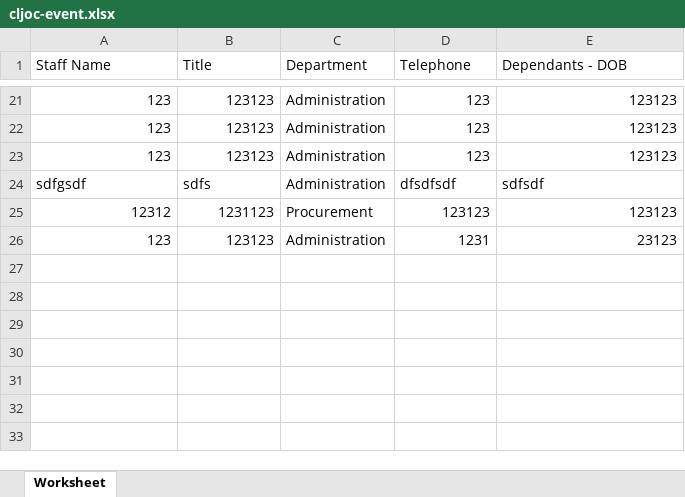
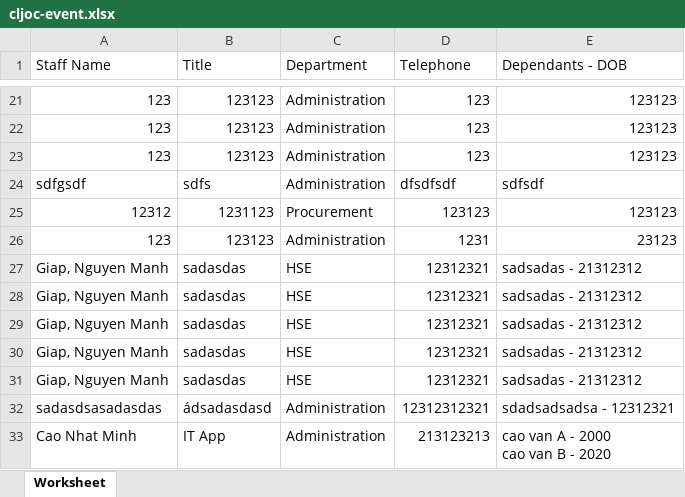
Before and after one commit to CVG-company/cljoc.thiep.com, an Excel workbook: cljoc-event.xlsx, sheet Worksheet, drawn as a sheet; only a part is shown, gaps mark what is left out; values as stored, in another font and other column widths than the file's, no borders; ↵ is a line break in a cell; the diff names each change by its address in the sheet, - before the commit and + after, or states it on an @@ line.

```diff
--- a/cljoc-event.xlsx (sheet Worksheet)
+++ b/cljoc-event.xlsx (sheet Worksheet)
+row 27: Giap, Nguyen Manh | sadasdas | HSE | 12312321 | sadsadas - 21312312
+row 28: Giap, Nguyen Manh | sadasdas | HSE | 12312321 | sadsadas - 21312312
+row 29: Giap, Nguyen Manh | sadasdas | HSE | 12312321 | sadsadas - 21312312
+row 30: Giap, Nguyen Manh | sadasdas | HSE | 12312321 | sadsadas - 21312312
+row 31: Giap, Nguyen Manh | sadasdas | HSE | 12312321 | sadsadas - 21312312
+row 32: sadasdsasadasdas | ádsadasdasd | Administration | 12312312321 | sdadsadsadsa - 12312321
+row 33: Cao Nhat Minh | IT App | Administration | 213123213 | cao van A - 2000 ↵ cao van B - 2020
```
Also changed, not shown: 4 other files.
